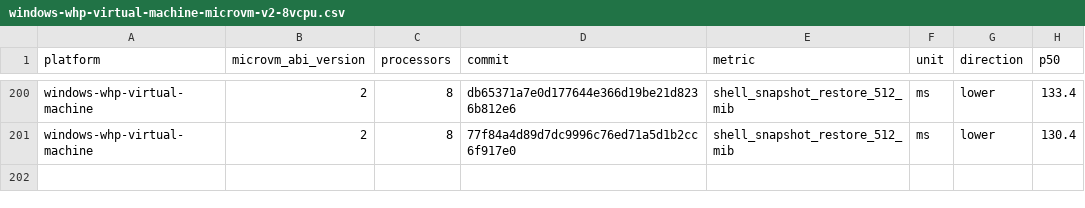
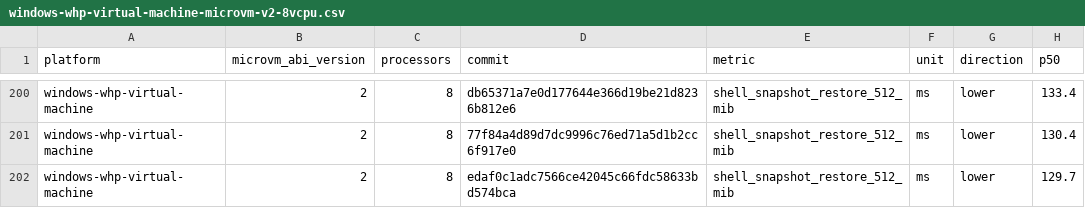
Before and after one commit to 56steve/nvx, a CSV file: data/windows-whp-virtual-machine-microvm-v2-8vcpu.csv, drawn as a sheet; only a part is shown, gaps mark what is left out.

```diff
--- a/data/windows-whp-virtual-machine-microvm-v2-8vcpu.csv
+++ b/data/windows-whp-virtual-machine-microvm-v2-8vcpu.csv
@@ -201 +201,2 @@ windows-whp-virtual-machine,2,8,db65371a7e0d177644e366d19be21d8236b812e6,shell_s
 windows-whp-virtual-machine,2,8,77f84a4d89d7dc9996c76ed71a5d1b2cc6f917e0,shell_snapshot_restore_512_mib,ms,lower,130.4
+windows-whp-virtual-machine,2,8,edaf0c1adc7566ce42045c66fdc58633bd574bca,shell_snapshot_restore_512_mib,ms,lower,129.7
```
Also changed, not shown: data/linux-kvm-virtual-machine-microvm-v2-1vcpu.csv, data/linux-mshv-virtual-machine-microvm-v2-1vcpu.csv, 9 other files.
